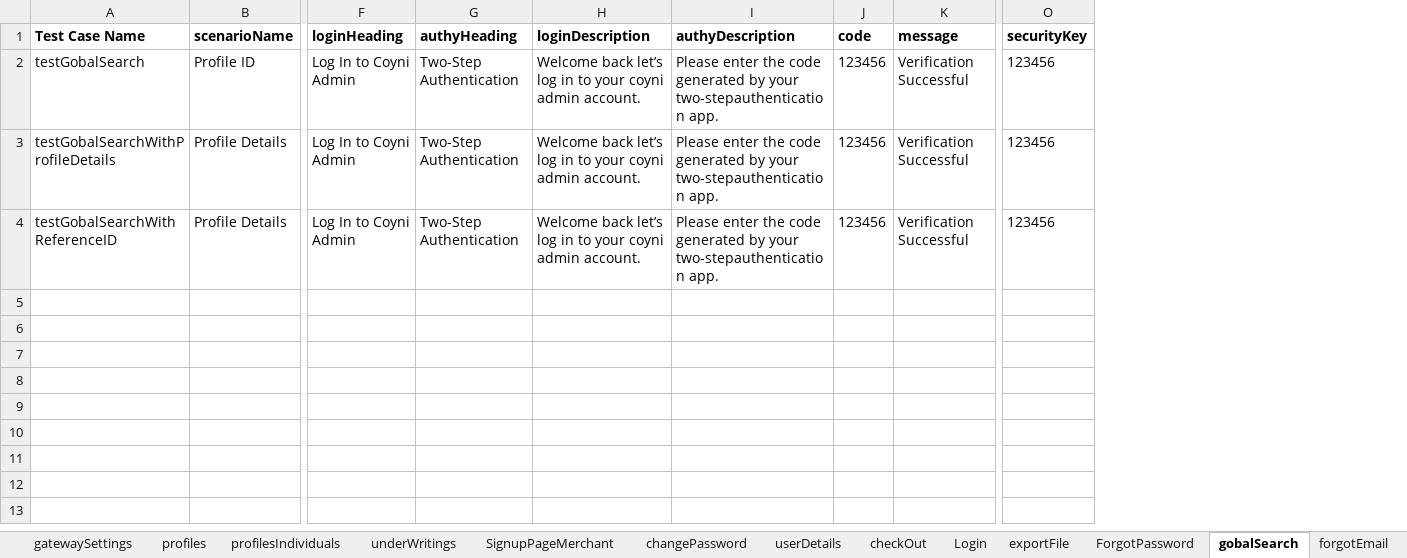
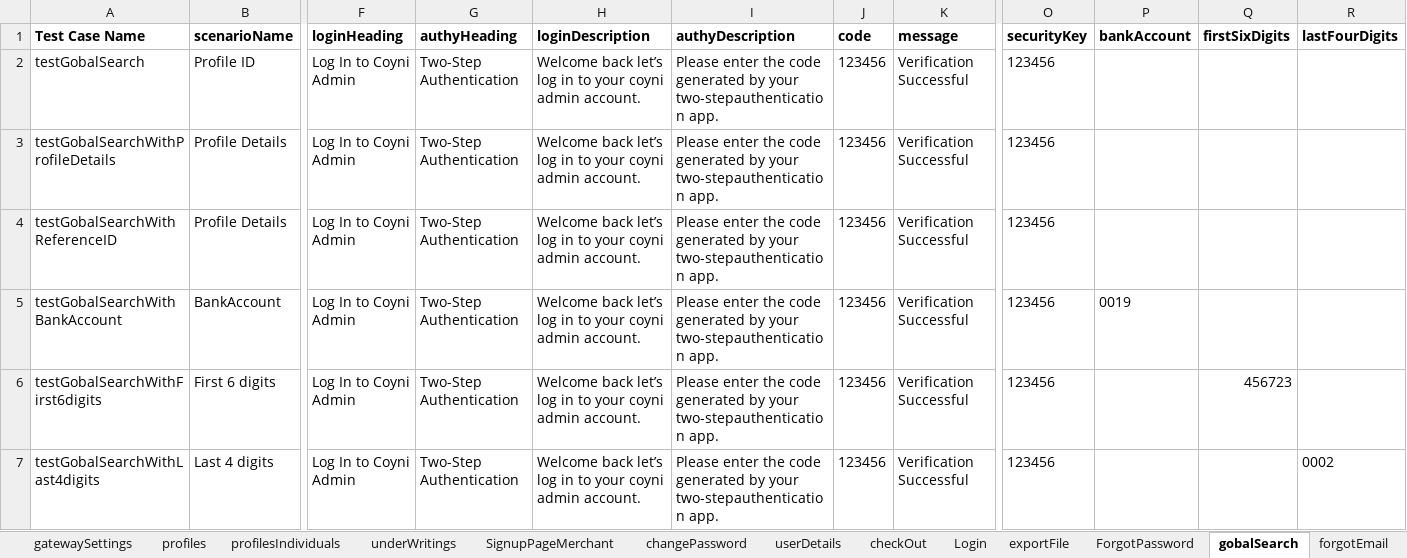
Before and after one commit to RameshNaikRR/Automation, an Excel workbook: Web/coyni/resources/testdata-admin.xlsx, sheet gobalSearch, drawn as a sheet; only a part is shown, gaps mark what is left out; values as stored, in another font and other column widths than the file's, no borders; rows hold the shown columns only; the diff names each change by its address in the sheet, - before the commit and + after, or states it on an @@ line.

Commit message:
Added Global search scripts in HomeTest-Admin_web

```diff
--- a/Web/coyni/resources/testdata-admin.xlsx (sheet gobalSearch)
+++ b/Web/coyni/resources/testdata-admin.xlsx (sheet gobalSearch)
+column P (bankAccount), empty
+column Q (firstSixDigits), empty
+column R (lastFourDigits), empty
+row 5: testGobalSearchWithBankAccount | BankAccount | Log In to Coyni Admin | Two-Step Authentication | Welcome back let’s log in to your coyni admin account. | Please enter the code generated by your two-stepauthentication app. | 123456 | Verification Successful | 123456 | 0019
+row 6: testGobalSearchWithFirst6digits | First 6 digits | Log In to Coyni Admin | Two-Step Authentication | Welcome back let’s log in to your coyni admin account. | Please enter the code generated by your two-stepauthentication app. | 123456 | Verification Successful | 123456 |  | 456723
+row 7: testGobalSearchWithLast4digits | Last 4 digits | Log In to Coyni Admin | Two-Step Authentication | Welcome back let’s log in to your coyni admin account. | Please enter the code generated by your two-stepauthentication app. | 123456 | Verification Successful | 123456 |  |  | 0002
```
Also changed, not shown: Web/coyni/resources/TestScript-admin.xlsx, 3 other files.
